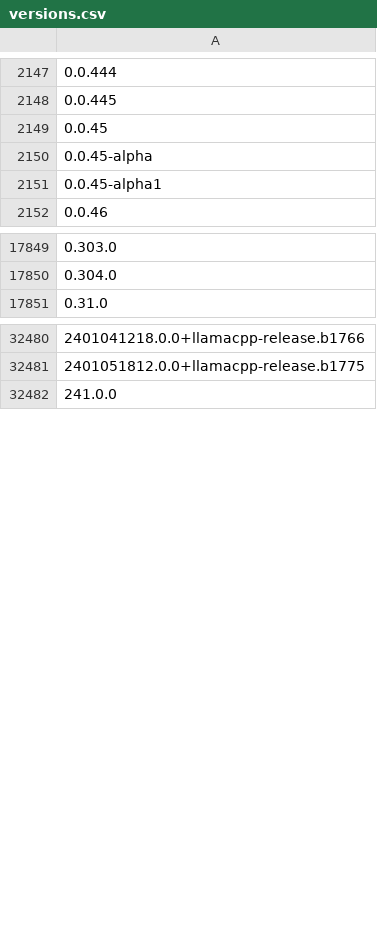
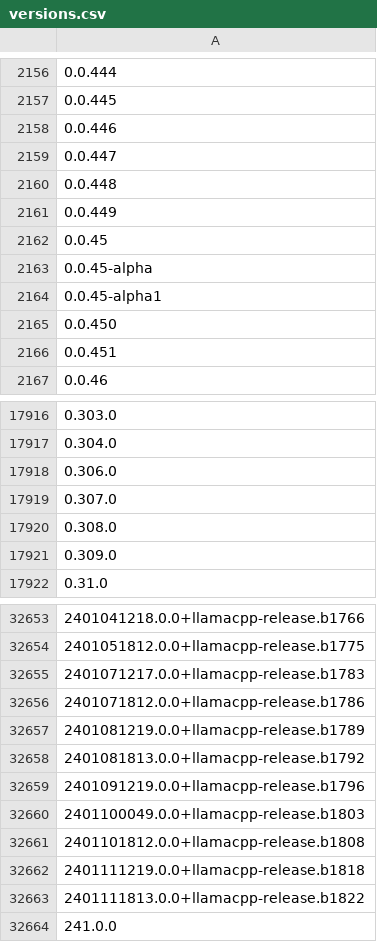
Before and after one commit to pubgrub-rs/semver-pubgrub, a CSV file: examples/crates-vers/data/versions.csv, drawn as a sheet; only a part is shown, gaps mark what is left out; the diff covers the shown part only; the diff names each change by its address in the sheet, - before the commit and + after, or states it on an @@ line.

```diff
--- a/examples/crates-vers/data/versions.csv
+++ b/examples/crates-vers/data/versions.csv
+row 2158: 0.0.446
+row 2159: 0.0.447
+row 2160: 0.0.448
+row 2161: 0.0.449
+row 2165: 0.0.450
+row 2166: 0.0.451
+row 17918: 0.306.0
+row 17919: 0.307.0
+row 17920: 0.308.0
+row 17921: 0.309.0
+row 32655: 2401071217.0.0+llamacpp-release.b1783
+row 32656: 2401071812.0.0+llamacpp-release.b1786
+row 32657: 2401081219.0.0+llamacpp-release.b1789
+row 32658: 2401081813.0.0+llamacpp-release.b1792
+row 32659: 2401091219.0.0+llamacpp-release.b1796
+row 32660: 2401100049.0.0+llamacpp-release.b1803
+row 32661: 2401101812.0.0+llamacpp-release.b1808
+row 32662: 2401111219.0.0+llamacpp-release.b1818
+row 32663: 2401111813.0.0+llamacpp-release.b1822
```
Also changed, not shown: 171 added rows elsewhere in this file, examples/crates-vers/data/requirements.csv, 2 other files.
